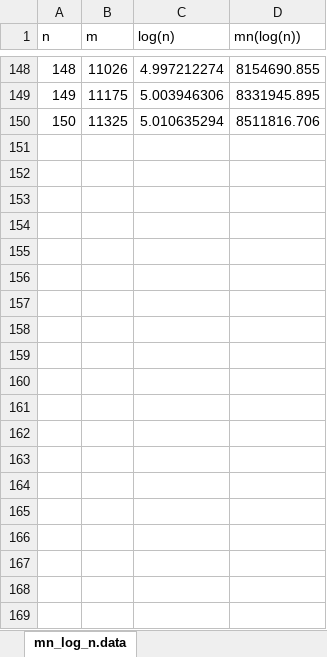
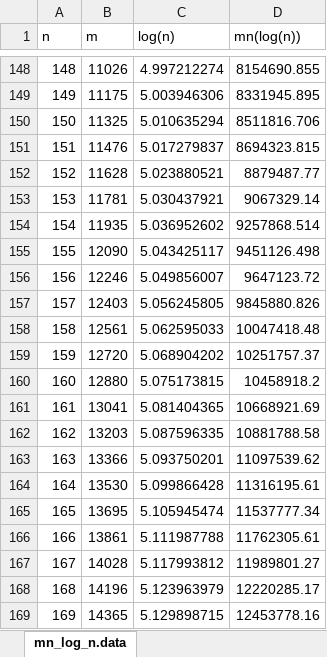
Before and after one commit to jaredbeck/graph_matching, an Excel workbook: benchmark/mwm_general/complete_graphs/mn_log_n.xlsx, sheet mn_log_n.data, drawn as a sheet; only a part is shown, gaps mark what is left out; values as stored, in another font and other column widths than the file's, no borders; the diff covers the shown part only; the diff names each change by its address in the sheet, - before the commit and + after, or states it on an @@ line.

Commit message:
Extend benchmark to n = 300 [ci skip]

```diff
--- a/benchmark/mwm_general/complete_graphs/mn_log_n.xlsx (sheet mn_log_n.data)
+++ b/benchmark/mwm_general/complete_graphs/mn_log_n.xlsx (sheet mn_log_n.data)
+row 151: 151 | 11476 | 5.017279837 | 8694323.815
+row 152: 152 | 11628 | 5.023880521 | 8879487.77
+row 153: 153 | 11781 | 5.030437921 | 9067329.14
+row 154: 154 | 11935 | 5.036952602 | 9257868.514
+row 155: 155 | 12090 | 5.043425117 | 9451126.498
+row 156: 156 | 12246 | 5.049856007 | 9647123.72
+row 157: 157 | 12403 | 5.056245805 | 9845880.826
+row 158: 158 | 12561 | 5.062595033 | 10047418.48
+row 159: 159 | 12720 | 5.068904202 | 10251757.37
+row 160: 160 | 12880 | 5.075173815 | 10458918.2
+row 161: 161 | 13041 | 5.081404365 | 10668921.69
+row 162: 162 | 13203 | 5.087596335 | 10881788.58
+row 163: 163 | 13366 | 5.093750201 | 11097539.62
+row 164: 164 | 13530 | 5.099866428 | 11316195.61
+row 165: 165 | 13695 | 5.105945474 | 11537777.34
+row 166: 166 | 13861 | 5.111987788 | 11762305.61
+row 167: 167 | 14028 | 5.117993812 | 11989801.27
+row 168: 168 | 14196 | 5.123963979 | 12220285.17
+row 169: 169 | 14365 | 5.129898715 | 12453778.16
```
Also changed, not shown: 131 added rows elsewhere in this sheet, 5 other files.
